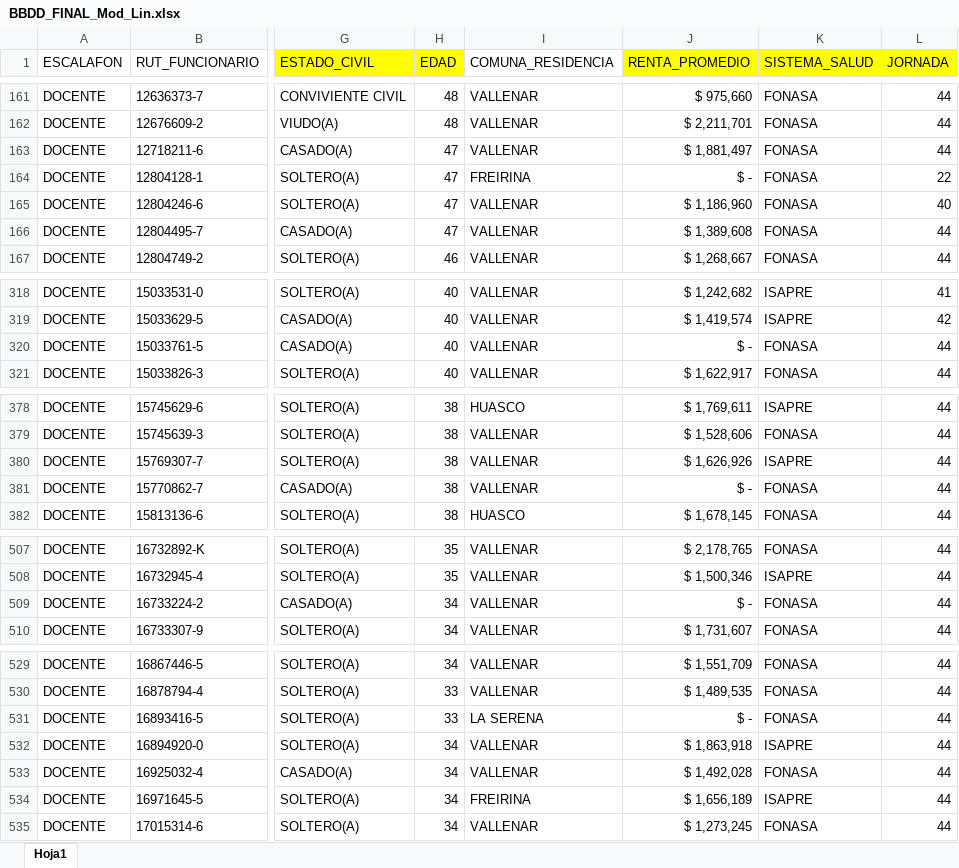
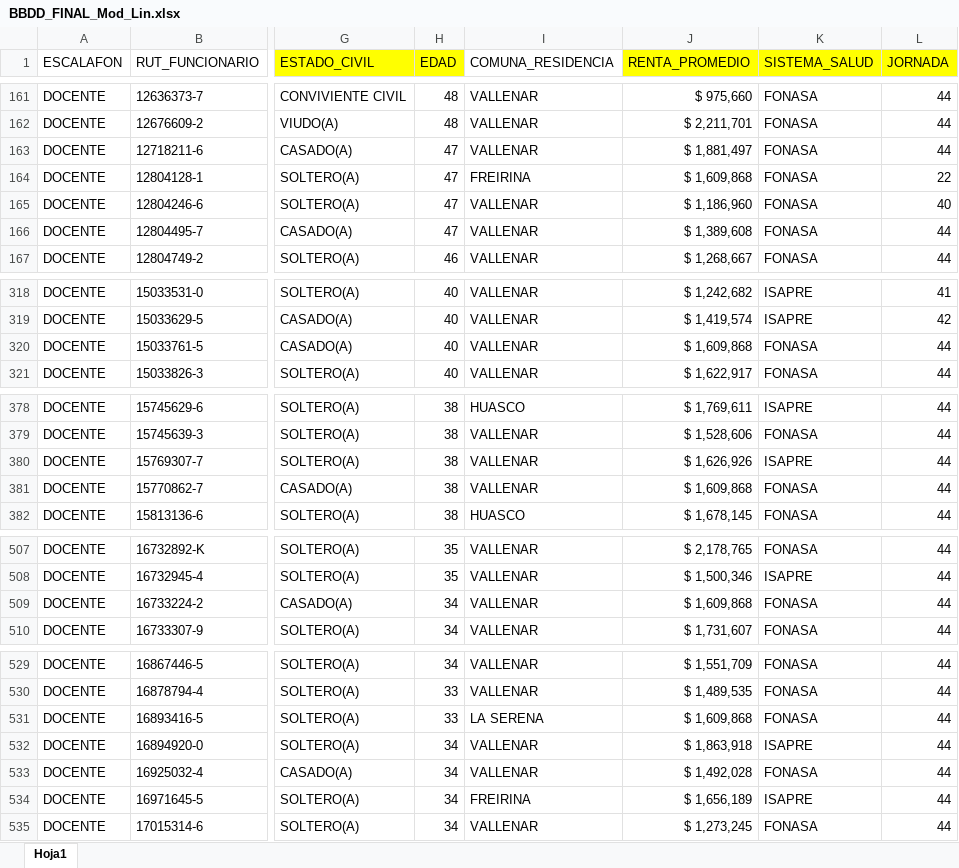
Before and after one commit to GonzaloMardones/Proyecto_Modelos_Lineales, an Excel workbook: BBDD_FINAL_Mod_Lin.xlsx, sheet Hoja1, drawn as a sheet; only a part is shown, gaps mark what is left out; values as stored, in another font and other column widths than the file's, no borders; the diff covers the shown part only; the diff names each change by its address in the sheet, - before the commit and + after, or states it on an @@ line.

```diff
--- a/BBDD_FINAL_Mod_Lin.xlsx (sheet Hoja1)
+++ b/BBDD_FINAL_Mod_Lin.xlsx (sheet Hoja1)
-J164 (RENTA_PROMEDIO): $ -
+J164 (RENTA_PROMEDIO): $ 1,609,868
-J320 (RENTA_PROMEDIO): $ -
+J320 (RENTA_PROMEDIO): $ 1,609,868
-J381 (RENTA_PROMEDIO): $ -
+J381 (RENTA_PROMEDIO): $ 1,609,868
-J509 (RENTA_PROMEDIO): $ -
+J509 (RENTA_PROMEDIO): $ 1,609,868
-J531 (RENTA_PROMEDIO): $ -
+J531 (RENTA_PROMEDIO): $ 1,609,868
```
Also changed, not shown: 28 edited cells elsewhere in this sheet, 4 other files.
